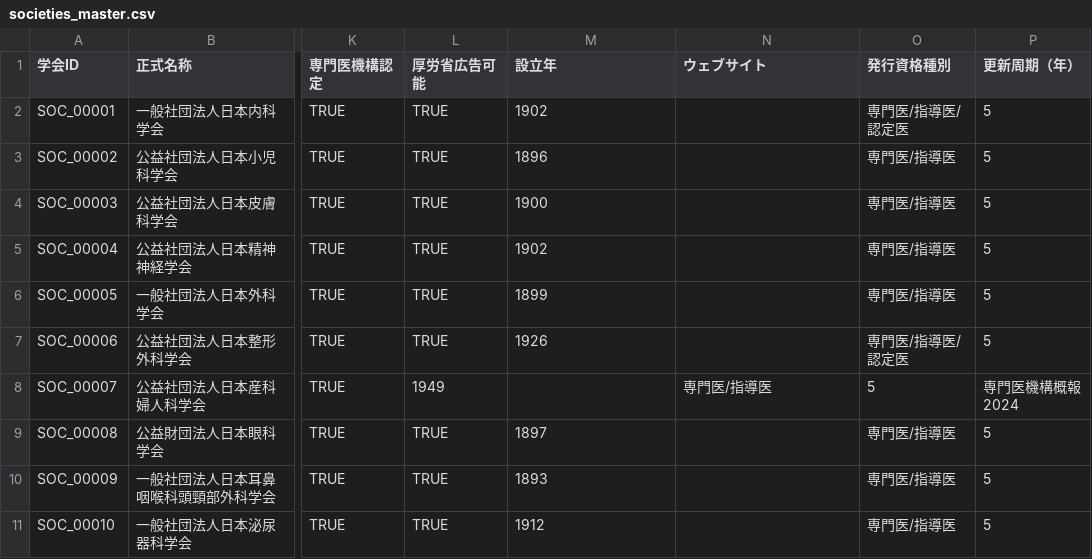
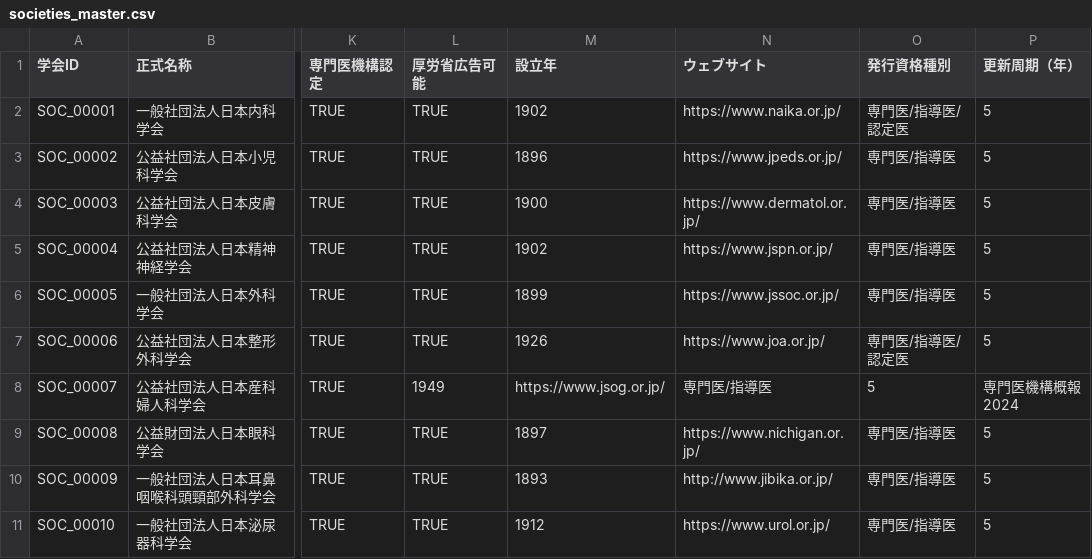
Before and after one commit to KazuyukiGui/japan-medical-society-database, a CSV file: data/societies_master.csv, drawn as a sheet; only a part is shown, gaps mark what is left out; the diff covers the shown part only; the diff names each change by its address in the sheet, - before the commit and + after, or states it on an @@ line.

```diff
--- a/data/societies_master.csv
+++ b/data/societies_master.csv
-N2 (ウェブサイト): (empty)
+N2 (ウェブサイト): https://www.naika.or.jp/
-N3 (ウェブサイト): (empty)
+N3 (ウェブサイト): https://www.jpeds.or.jp/
-N4 (ウェブサイト): (empty)
+N4 (ウェブサイト): https://www.dermatol.or.jp/
-N5 (ウェブサイト): (empty)
+N5 (ウェブサイト): https://www.jspn.or.jp/
-N6 (ウェブサイト): (empty)
+N6 (ウェブサイト): https://www.jssoc.or.jp/
-N7 (ウェブサイト): (empty)
+N7 (ウェブサイト): https://www.joa.or.jp/
-M8 (設立年): (empty)
+M8 (設立年): https://www.jsog.or.jp/
-N9 (ウェブサイト): (empty)
+N9 (ウェブサイト): https://www.nichigan.or.jp/
-N10 (ウェブサイト): (empty)
+N10 (ウェブサイト): http://www.jibika.or.jp/
-N11 (ウェブサイト): (empty)
+N11 (ウェブサイト): https://www.urol.or.jp/
```
Also changed, not shown: 2 added rows and 10 edited cells elsewhere in this file, 2 other files.
